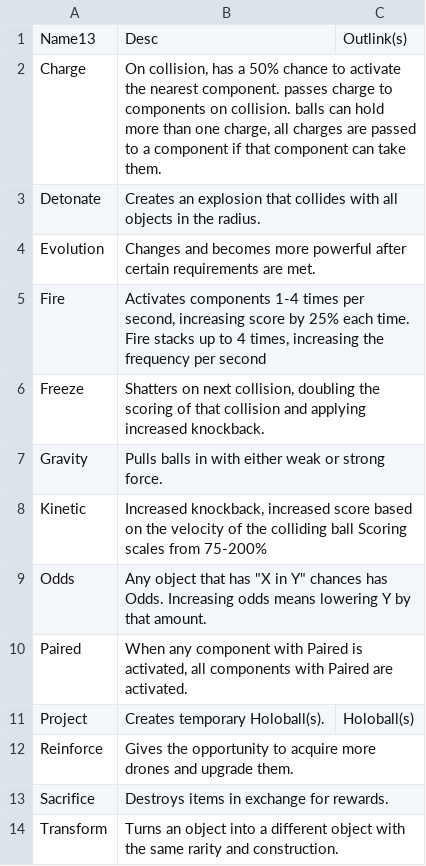
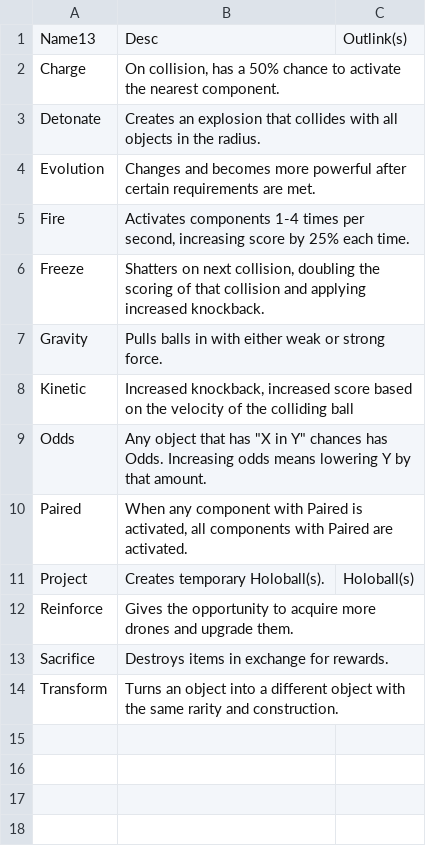
Before and after one commit to jeremymiller99/171_pinball, a CSV file: Assets/Editor/SOPopulation/Term-Descriptions.csv, drawn as a sheet.

Commit message:
updated terms

```diff
--- a/Assets/Editor/SOPopulation/Term-Descriptions.csv
+++ b/Assets/Editor/SOPopulation/Term-Descriptions.csv
@@ -1,9 +1,9 @@
 Name13;Desc;Outlink(s)
-Charge;On collision, has a 50% chance to activate the nearest component.  passes charge to components on collision. balls can hold more than one charge, all charges are passed to a component if that component can take them.;
+Charge;On collision, has a 50% chance to activate the nearest component.;
 Detonate;Creates an explosion that collides with all objects in the radius.;
 Evolution;Changes and becomes more powerful after certain requirements are met.;
-Fire;Activates components 1-4 times per second, increasing score by 25% each time.  Fire stacks up to 4 times, increasing the frequency per second;
+Fire;Activates components 1-4 times per second, increasing score by 25% each time.;
 Freeze;Shatters on next collision, doubling the scoring of that collision and applying increased knockback.;
 Gravity;Pulls balls in with either weak or strong force.;
-Kinetic;Increased knockback, increased score based on the velocity of the colliding ball  Scoring scales from 75-200%;
+Kinetic;Increased knockback, increased score based on the velocity of the colliding ball;
 Odds;Any object that has "X in Y" chances has Odds. Increasing odds means lowering Y by that amount.;
```
Also changed, not shown: 3 other files.
